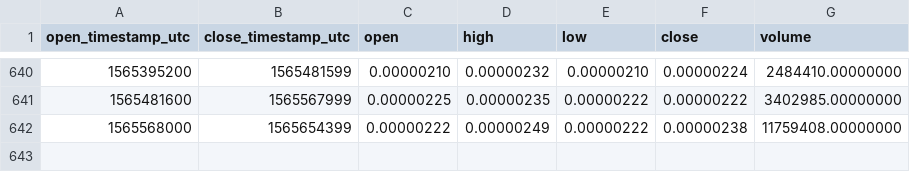
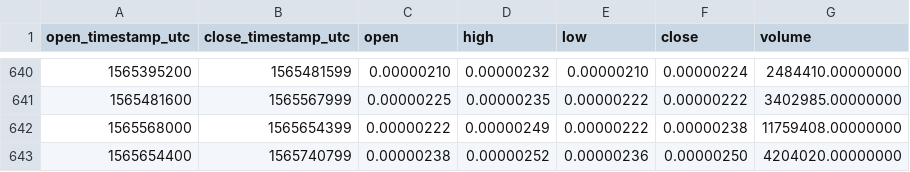
Before and after one commit to cryptobigbro/binance-AMBBTC, a CSV file: binance-AMBBTC-1d.csv, drawn as a sheet; only a part is shown, gaps mark what is left out; the diff names each change by its address in the sheet, - before the commit and + after, or states it on an @@ line.

Commit message:
Update OHLCV data.

```diff
--- a/binance-AMBBTC-1d.csv
+++ b/binance-AMBBTC-1d.csv
+row 643: 1565654400 | 1565740799 | 0.00000238 | 0.00000252 | 0.00000236 | 0.00000250 | 4204020.00000000
```
Also changed, not shown: 1 other file.
